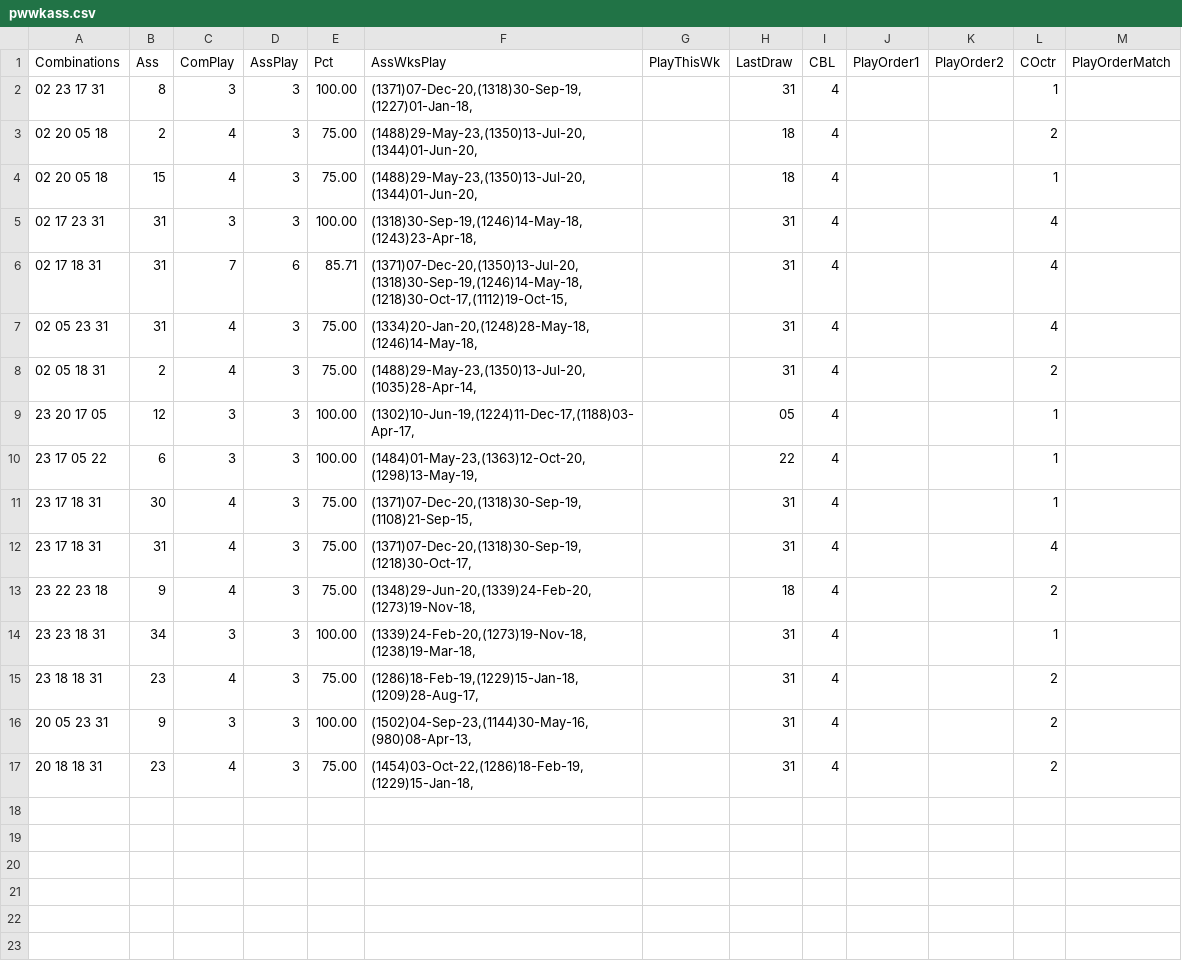
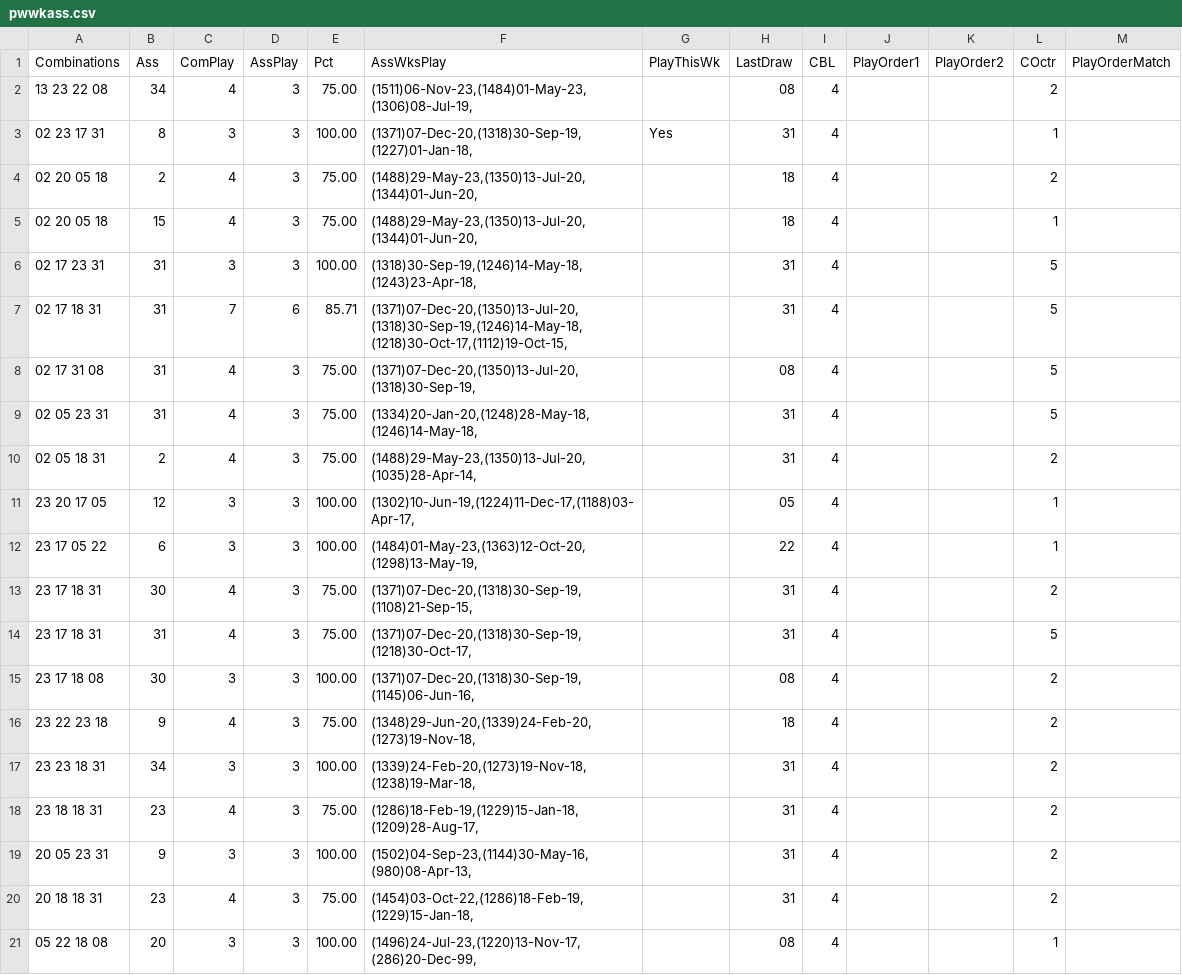
Before and after one commit to csnlcbtt/wix, a CSV file: csv/pwwkass.csv, drawn as a sheet.

```diff
--- a/csv/pwwkass.csv
+++ b/csv/pwwkass.csv
@@ -1,8 +1,10 @@
 "Combinations","Ass","ComPlay","AssPlay","Pct","AssWksPlay","PlayThisWk","LastDraw","CBL","PlayOrder1","PlayOrder2","COctr","PlayOrderMatch"
-"02 23 17 31",8,3,3,100.00,"(1371)07-Dec-20,(1318)30-Sep-19,(1227)01-Jan-18,",,"31",4,,,1,
+"13 23 22 08",34,4,3,75.00,"(1511)06-Nov-23,(1484)01-May-23,(1306)08-Jul-19,",,"08",4,,,2,
+"02 23 17 31",8,3,3,100.00,"(1371)07-Dec-20,(1318)30-Sep-19,(1227)01-Jan-18,","Yes","31",4,,,1,
 "02 20 05 18",2,4,3,75.00,"(1488)29-May-23,(1350)13-Jul-20,(1344)01-Jun-20,",,"18",4,,,2,
 "02 20 05 18",15,4,3,75.00,"(1488)29-May-23,(1350)13-Jul-20,(1344)01-Jun-20,",,"18",4,,,1,
-"02 17 23 31",31,3,3,100.00,"(1318)30-Sep-19,(1246)14-May-18,(1243)23-Apr-18,",,"31",4,,,4,
-"02 17 18 31",31,7,6,85.71,"(1371)07-Dec-20,(1350)13-Jul-20,(1318)30-Sep-19,(1246)14-May-18,(1218)30-Oct-17,(1112)19-Oct-15,",,"31",4,,,4,
-"02 05 23 31",31,4,3,75.00,"(1334)20-Jan-20,(1248)28-May-18,(1246)14-May-18,",,"31",4,,,4,
+"02 17 23 31",31,3,3,100.00,"(1318)30-Sep-19,(1246)14-May-18,(1243)23-Apr-18,",,"31",4,,,5,
+"02 17 18 31",31,7,6,85.71,"(1371)07-Dec-20,(1350)13-Jul-20,(1318)30-Sep-19,(1246)14-May-18,(1218)30-Oct-17,(1112)19-Oct-15,",,"31",4,,,5,
+"02 17 31 08",31,4,3,75.00,"(1371)07-Dec-20,(1350)13-Jul-20,(1318)30-Sep-19,",,"08",4,,,5,
+"02 05 23 31",31,4,3,75.00,"(1334)20-Jan-20,(1248)28-May-18,(1246)14-May-18,",,"31",4,,,5,
 "02 05 18 31",2,4,3,75.00,"(1488)29-May-23,(1350)13-Jul-20,(1035)28-Apr-14,",,"31",4,,,2,
@@ -10,6 +12,7 @@
 "23 17 05 22",6,3,3,100.00,"(1484)01-May-23,(1363)12-Oct-20,(1298)13-May-19,",,"22",4,,,1,
-"23 17 18 31",30,4,3,75.00,"(1371)07-Dec-20,(1318)30-Sep-19,(1108)21-Sep-15,",,"31",4,,,1,
-"23 17 18 31",31,4,3,75.00,"(1371)07-Dec-20,(1318)30-Sep-19,(1218)30-Oct-17,",,"31",4,,,4,
+"23 17 18 31",30,4,3,75.00,"(1371)07-Dec-20,(1318)30-Sep-19,(1108)21-Sep-15,",,"31",4,,,2,
+"23 17 18 31",31,4,3,75.00,"(1371)07-Dec-20,(1318)30-Sep-19,(1218)30-Oct-17,",,"31",4,,,5,
+"23 17 18 08",30,3,3,100.00,"(1371)07-Dec-20,(1318)30-Sep-19,(1145)06-Jun-16,",,"08",4,,,2,
 "23 22 23 18",9,4,3,75.00,"(1348)29-Jun-20,(1339)24-Feb-20,(1273)19-Nov-18,",,"18",4,,,2,
-"23 23 18 31",34,3,3,100.00,"(1339)24-Feb-20,(1273)19-Nov-18,(1238)19-Mar-18,",,"31",4,,,1,
+"23 23 18 31",34,3,3,100.00,"(1339)24-Feb-20,(1273)19-Nov-18,(1238)19-Mar-18,",,"31",4,,,2,
 "23 18 18 31",23,4,3,75.00,"(1286)18-Feb-19,(1229)15-Jan-18,(1209)28-Aug-17,",,"31",4,,,2,
@@ -17 +20,2 @@
 "20 18 18 31",23,4,3,75.00,"(1454)03-Oct-22,(1286)18-Feb-19,(1229)15-Jan-18,",,"31",4,,,2,
+"05 22 18 08",20,3,3,100.00,"(1496)24-Jul-23,(1220)13-Nov-17,(286)20-Dec-99,",,"08",4,,,1,
```
Also changed, not shown: csv/p2hznhist.csv, csv/p2wkass.csv, 27 other files.
